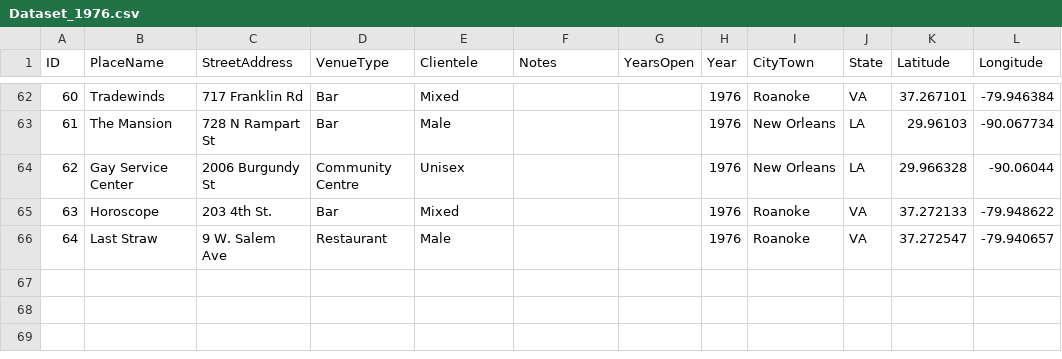
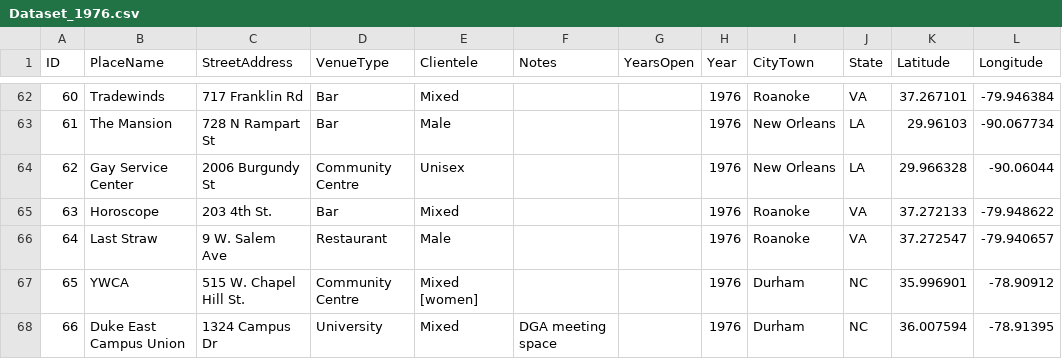
Before and after one commit to lk-345/Queer-Worldmaking, a CSV file: GeocodedDataset/Dataset_1976.csv, drawn as a sheet; only a part is shown, gaps mark what is left out.

Commit message:
Update Dataset_1976.csv

```diff
--- a/GeocodedDataset/Dataset_1976.csv
+++ b/GeocodedDataset/Dataset_1976.csv
@@ -66 +66,3 @@
 64,Last Straw,9 W. Salem Ave,Restaurant,Male,,,1976,Roanoke,VA,37.272547,-79.940657
+65,YWCA,515 W. Chapel Hill St.,Community Centre,Mixed [women],,,1976,Durham,NC,35.996901,-78.90912
+66,Duke East Campus Union,1324 Campus Dr,University,Mixed,DGA meeting space,,1976,Durham,NC,36.007594,-78.91395
```
